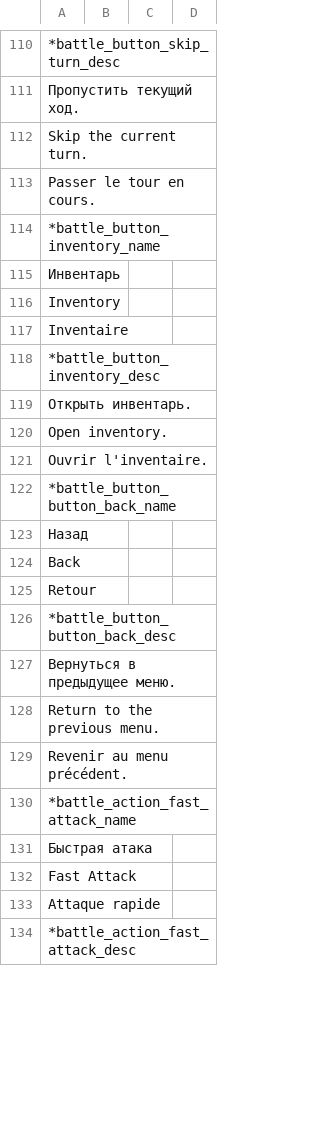
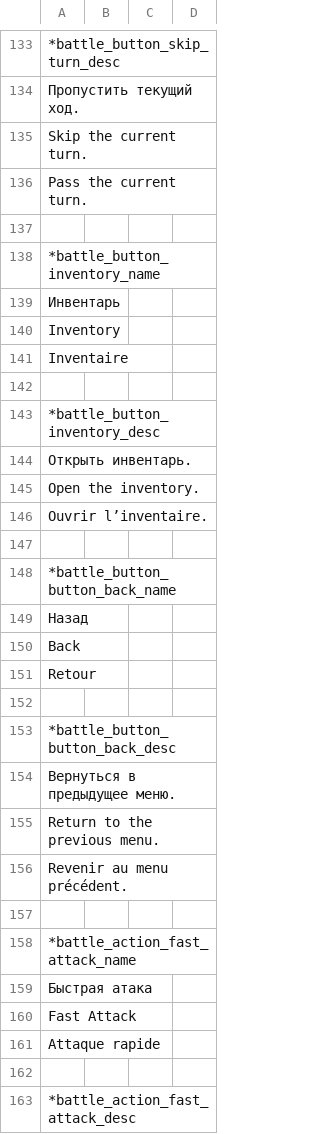
Before and after one commit to blackrainbowtest/UNITY_GAME_LIGHT, a CSV file: Assets/GameData/Localization/CSV/ui_battle.csv, drawn as a sheet; only a part is shown, gaps mark what is left out; the diff covers the shown part only.

```diff
--- a/Assets/GameData/Localization/CSV/ui_battle.csv
+++ b/Assets/GameData/Localization/CSV/ui_battle.csv
@@ -112,3 +135,4 @@
 	Skip the current turn.
-	Passer le tour en cours.;
+	Pass the current turn.
+
 *battle_button_inventory_name;
@@ -117,6 +141,8 @@
 	Inventaire;
+
 *battle_button_inventory_desc;
 	Открыть инвентарь.
-	Open inventory.
-	Ouvrir l'inventaire.;
+	Open the inventory.
+	Ouvrir l’inventaire.
+
 *battle_button_button_back_name;
@@ -125,2 +151,3 @@
 	Retour;
+
 *battle_button_button_back_desc;
@@ -129,2 +156,3 @@
 	Revenir au menu précédent.;
+
 *battle_action_fast_attack_name;
@@ -133,2 +161,3 @@
 	Attaque rapide;
+
 *battle_action_fast_attack_desc;
```
Also changed, not shown: 56 added rows, 3 removed rows and 98 edited cells elsewhere in this file, 5 other files.
